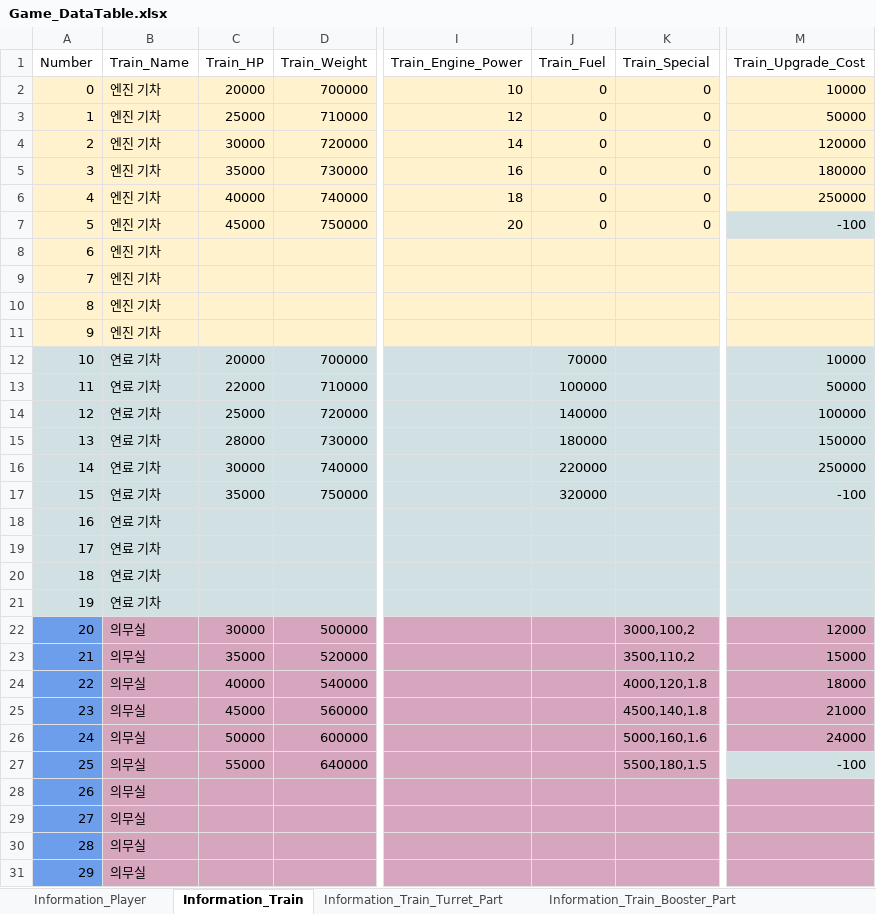
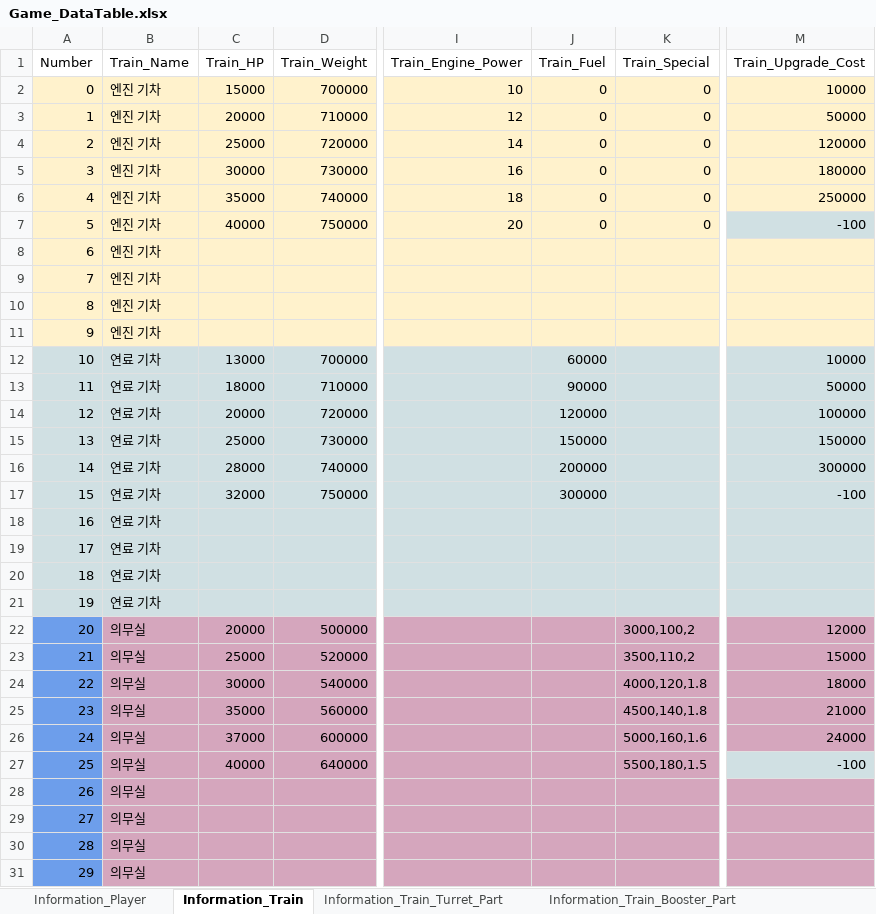
Before and after one commit to kmk5844/NiarT_Pro, an Excel workbook: Train/Assets/_Data_Game/Game_DataTable.xlsx, sheet Information_Train, drawn as a sheet; only a part is shown, gaps mark what is left out; values as stored, in another font and other column widths than the file's, no borders; charts and pictures not drawn; the diff covers the shown part only; the diff names each change by its address in the sheet, - before the commit and + after, or states it on an @@ line.

```diff
--- a/Train/Assets/_Data_Game/Game_DataTable.xlsx (sheet Information_Train)
+++ b/Train/Assets/_Data_Game/Game_DataTable.xlsx (sheet Information_Train)
-C2 (Train_HP): 20000
+C2 (Train_HP): 15000
-C3 (Train_HP): 25000
+C3 (Train_HP): 20000
-C4 (Train_HP): 30000
+C4 (Train_HP): 25000
-C5 (Train_HP): 35000
+C5 (Train_HP): 30000
-C6 (Train_HP): 40000
+C6 (Train_HP): 35000
-C7 (Train_HP): 45000
+C7 (Train_HP): 40000
-C12 (Train_HP): 20000
+C12 (Train_HP): 13000
-J12 (Train_Fuel): 70000
+J12 (Train_Fuel): 60000
-C13 (Train_HP): 22000
+C13 (Train_HP): 18000
-J13 (Train_Fuel): 100000
+J13 (Train_Fuel): 90000
-C14 (Train_HP): 25000
+C14 (Train_HP): 20000
-J14 (Train_Fuel): 140000
+J14 (Train_Fuel): 120000
-C15 (Train_HP): 28000
+C15 (Train_HP): 25000
-J15 (Train_Fuel): 180000
+J15 (Train_Fuel): 150000
-C16 (Train_HP): 30000
+C16 (Train_HP): 28000
-J16 (Train_Fuel): 220000
+J16 (Train_Fuel): 200000
-M16 (Train_Upgrade_Cost): 250000
+M16 (Train_Upgrade_Cost): 300000
-C17 (Train_HP): 35000
+C17 (Train_HP): 32000
-J17 (Train_Fuel): 320000
+J17 (Train_Fuel): 300000
-C22 (Train_HP): 30000
+C22 (Train_HP): 20000
-C23 (Train_HP): 35000
+C23 (Train_HP): 25000
-C24 (Train_HP): 40000
+C24 (Train_HP): 30000
-C25 (Train_HP): 45000
+C25 (Train_HP): 35000
-C26 (Train_HP): 50000
+C26 (Train_HP): 37000
-C27 (Train_HP): 55000
+C27 (Train_HP): 40000
```
Also changed, not shown: 13 edited cells elsewhere in this sheet, sheet Information_Train_Turret_Part, sheet Information_Train_Booster_Part, sheet Information_Player, sheet Information_Boss, 35 other files.
